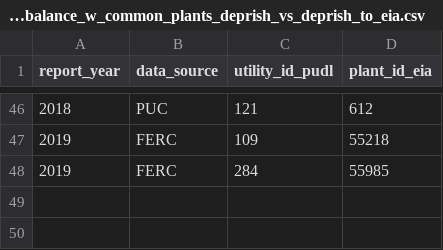
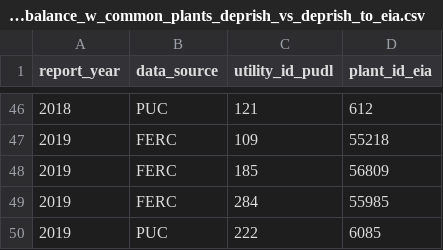
Before and after one commit to catalyst-cooperative/rmi-ferc1-eia, a CSV file: inputs/expected_errors/expected_errors_plant_balance_w_common_plants_deprish_vs_deprish_to_eia.csv, drawn as a sheet; only a part is shown, gaps mark what is left out; the diff names each change by its address in the sheet, - before the commit and + after, or states it on an @@ line.

Commit message:
integrate new depreciation studies & cleaned plant names
ty steve!!

```diff
--- a/inputs/expected_errors/expected_errors_plant_balance_w_common_plants_deprish_vs_deprish_to_eia.csv
+++ b/inputs/expected_errors/expected_errors_plant_balance_w_common_plants_deprish_vs_deprish_to_eia.csv
+row 48: 2019 | FERC | 185 | 56809
+row 50: 2019 | PUC | 222 | 6085
```
Also changed, not shown: inputs/expected_errors/expected_errors_capex_total_utilities_ferc1_to_eia_vs_deprish_to_ferc1.csv, inputs/expected_errors/expected_errors_plant_balance_w_common_utilities_deprish_vs_deprish_to_eia.csv, 3 other files.
